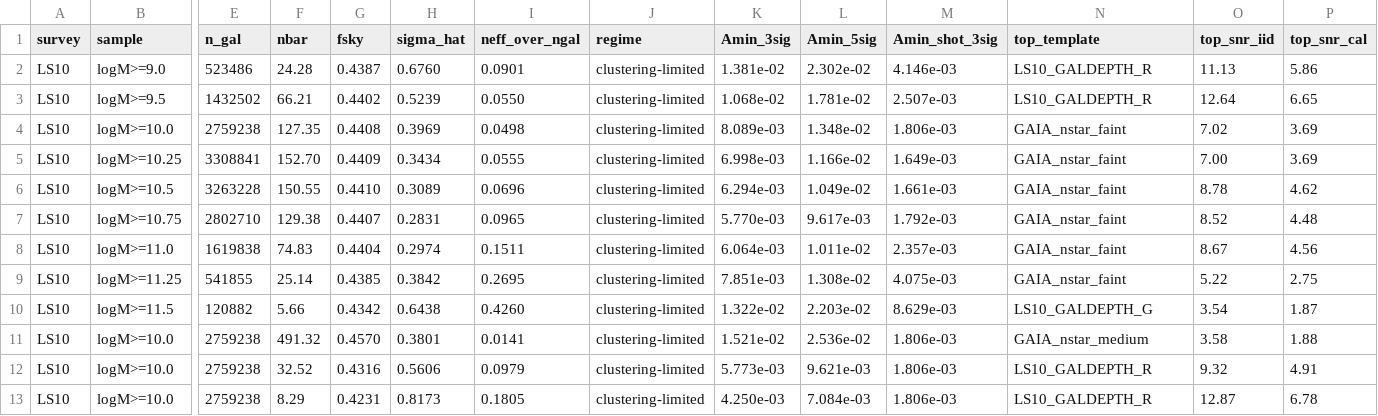
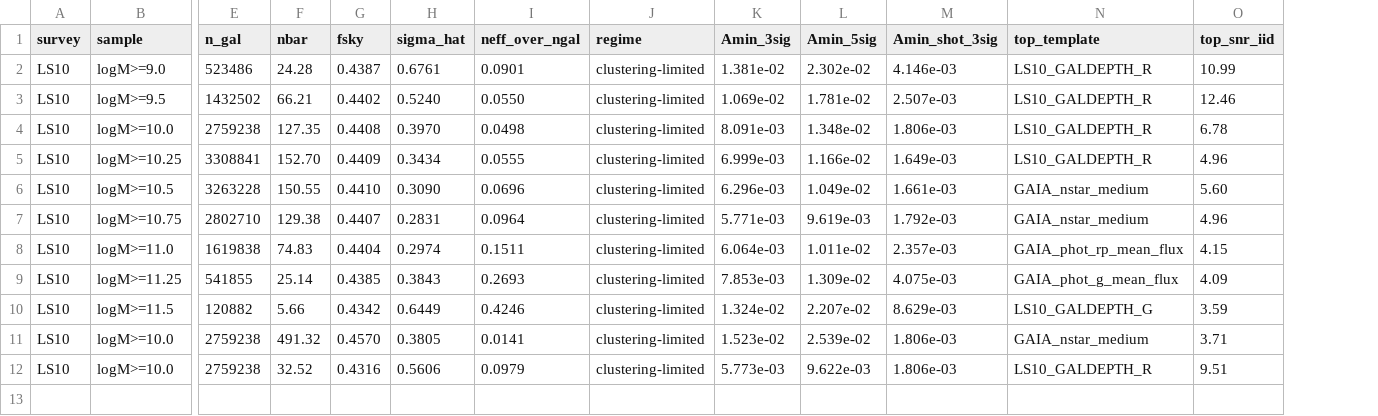
Before and after one commit to JohanComparat/sys_mapping, a CSV file: docs/_static/detectability_law/ls10_detectability_scorecard.csv, drawn as a sheet; only a part is shown, gaps mark what is left out; rows hold the shown columns only; the diff names each change by its address in the sheet, - before the commit and + after, or states it on an @@ line.

Commit message:
docs(detectability): quote the inflation measured on matched realisations
The detectability page divided every iid SNR by one constant, 1.9, derived from
the sandwich on under-clustered mocks. The re-issued LS10 products carry the
measured factor per template: a median of 1.8 to 3.1 per sample, rising with
resolution, and 0.9 to 7.7 for single templates. The script now reads those
products, tabulates the calibrated significance and family-wise p per sample at
its occupancy-chosen resolution, and draws the fiducial sample's per-template
figure from its own measurement.

```diff
--- a/docs/_static/detectability_law/ls10_detectability_scorecard.csv
+++ b/docs/_static/detectability_law/ls10_detectability_scorecard.csv
-column P (top_snr_cal), rows 2-12: 5.86 | 6.65 | 3.69 | 3.69 | 4.62 | 4.48 | 4.56 | 2.75 | 1.87 | 1.88 | 4.91
-H2 (sigma_hat): 0.6760
+H2 (sigma_hat): 0.6761
-O2 (top_snr_iid): 11.13
+O2 (top_snr_iid): 10.99
-H3 (sigma_hat): 0.5239
+H3 (sigma_hat): 0.5240
-K3 (Amin_3sig): 1.068e-02
+K3 (Amin_3sig): 1.069e-02
-O3 (top_snr_iid): 12.64
+O3 (top_snr_iid): 12.46
-H4 (sigma_hat): 0.3969
+H4 (sigma_hat): 0.3970
-K4 (Amin_3sig): 8.089e-03
+K4 (Amin_3sig): 8.091e-03
-N4:N5 (top_template): GAIA_nstar_faint
+N4:N5 (top_template): LS10_GALDEPTH_R
-O4 (top_snr_iid): 7.02
+O4 (top_snr_iid): 6.78
-K5 (Amin_3sig): 6.998e-03
+K5 (Amin_3sig): 6.999e-03
-O5 (top_snr_iid): 7.00
+O5 (top_snr_iid): 4.96
-H6 (sigma_hat): 0.3089
+H6 (sigma_hat): 0.3090
-K6 (Amin_3sig): 6.294e-03
+K6 (Amin_3sig): 6.296e-03
-N6:N7 (top_template): GAIA_nstar_faint
+N6:N7 (top_template): GAIA_nstar_medium
-O6 (top_snr_iid): 8.78
+O6 (top_snr_iid): 5.60
-I7 (neff_over_ngal): 0.0965
+I7 (neff_over_ngal): 0.0964
-K7 (Amin_3sig): 5.770e-03
+K7 (Amin_3sig): 5.771e-03
-L7 (Amin_5sig): 9.617e-03
+L7 (Amin_5sig): 9.619e-03
-O7 (top_snr_iid): 8.52
+O7 (top_snr_iid): 4.96
-N8 (top_template): GAIA_nstar_faint
+N8 (top_template): GAIA_phot_rp_mean_flux
-O8 (top_snr_iid): 8.67
+O8 (top_snr_iid): 4.15
-H9 (sigma_hat): 0.3842
+H9 (sigma_hat): 0.3843
-I9 (neff_over_ngal): 0.2695
+I9 (neff_over_ngal): 0.2693
-K9 (Amin_3sig): 7.851e-03
+K9 (Amin_3sig): 7.853e-03
-L9 (Amin_5sig): 1.308e-02
+L9 (Amin_5sig): 1.309e-02
-N9 (top_template): GAIA_nstar_faint
+N9 (top_template): GAIA_phot_g_mean_flux
-O9 (top_snr_iid): 5.22
+O9 (top_snr_iid): 4.09
-H10 (sigma_hat): 0.6438
+H10 (sigma_hat): 0.6449
-I10 (neff_over_ngal): 0.4260
+I10 (neff_over_ngal): 0.4246
-K10 (Amin_3sig): 1.322e-02
+K10 (Amin_3sig): 1.324e-02
-L10 (Amin_5sig): 2.203e-02
+L10 (Amin_5sig): 2.207e-02
-O10 (top_snr_iid): 3.54
+O10 (top_snr_iid): 3.59
-H11 (sigma_hat): 0.3801
+H11 (sigma_hat): 0.3805
-K11 (Amin_3sig): 1.521e-02
+K11 (Amin_3sig): 1.523e-02
-L11 (Amin_5sig): 2.536e-02
+L11 (Amin_5sig): 2.539e-02
-O11 (top_snr_iid): 3.58
+O11 (top_snr_iid): 3.71
-L12 (Amin_5sig): 9.621e-03
+L12 (Amin_5sig): 9.622e-03
-O12 (top_snr_iid): 9.32
+O12 (top_snr_iid): 9.51
-row 13: LS10 | logM>=10.0 | 2759238 | 8.29 | 0.4231 | 0.8173 | 0.1805 | clustering-limited | 4.250e-03 | 7.084e-03 | 1.806e-03 | LS10_GALDEPTH_R | 12.87 | 6.78
```
Also changed, not shown: 11 other files.
